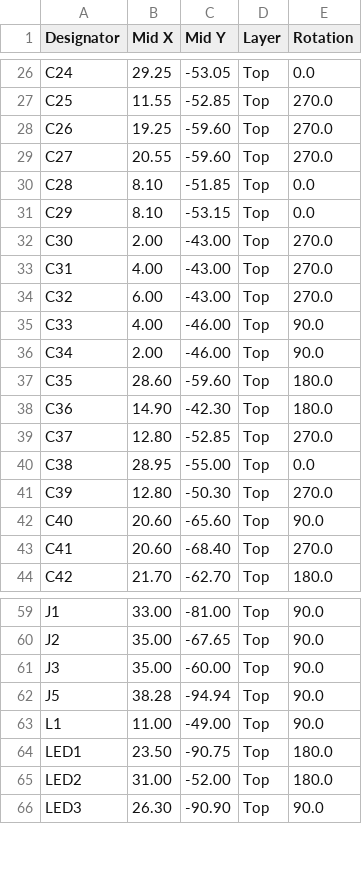
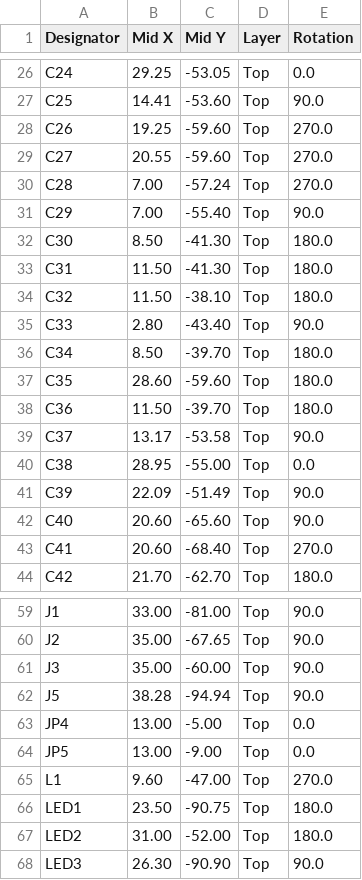
Before and after one commit to icl-rocketry/wally, a CSV file: wally/assembly/wally_top_cpl.csv, drawn as a sheet; only a part is shown, gaps mark what is left out; addresses are those after the commit; the diff covers the shown part only; the diff names each change by its address in the sheet, - before the commit and + after, or states it on an @@ line.

```diff
--- a/wally/assembly/wally_top_cpl.csv
+++ b/wally/assembly/wally_top_cpl.csv
-B27 (Mid X): 11.55
+B27 (Mid X): 14.41
-C27 (Mid Y): -52.85
+C27 (Mid Y): -53.60
-E27 (Rotation): 270.0
+E27 (Rotation): 90.0
-B30:B31 (Mid X): 8.10
+B30:B31 (Mid X): 7.00
-C30 (Mid Y): -51.85
+C30 (Mid Y): -57.24
-E30 (Rotation): 0.0
+E30 (Rotation): 270.0
-C31 (Mid Y): -53.15
+C31 (Mid Y): -55.40
-E31 (Rotation): 0.0
+E31 (Rotation): 90.0
-B32 (Mid X): 2.00
+B32 (Mid X): 8.50
-C32:C33 (Mid Y): -43.00
+C32:C33 (Mid Y): -41.30
-E32:E34 (Rotation): 270.0
+E32:E34 (Rotation): 180.0
-B33 (Mid X): 4.00
+B33 (Mid X): 11.50
-B34 (Mid X): 6.00
+B34 (Mid X): 11.50
-C34 (Mid Y): -43.00
+C34 (Mid Y): -38.10
-B35 (Mid X): 4.00
+B35 (Mid X): 2.80
-C35 (Mid Y): -46.00
+C35 (Mid Y): -43.40
-B36 (Mid X): 2.00
+B36 (Mid X): 8.50
-C36 (Mid Y): -46.00
+C36 (Mid Y): -39.70
-E36 (Rotation): 90.0
+E36 (Rotation): 180.0
-B38 (Mid X): 14.90
+B38 (Mid X): 11.50
-C38 (Mid Y): -42.30
+C38 (Mid Y): -39.70
-B39 (Mid X): 12.80
+B39 (Mid X): 13.17
-C39 (Mid Y): -52.85
+C39 (Mid Y): -53.58
-E39 (Rotation): 270.0
+E39 (Rotation): 90.0
-B41 (Mid X): 12.80
+B41 (Mid X): 22.09
-C41 (Mid Y): -50.30
+C41 (Mid Y): -51.49
-E41 (Rotation): 270.0
+E41 (Rotation): 90.0
+row 63: JP4 | 13.00 | -5.00 | Top | 0.0
+row 64: JP5 | 13.00 | -9.00 | Top | 0.0
-B65 (Mid X): 11.00
+B65 (Mid X): 9.60
-C65 (Mid Y): -49.00
+C65 (Mid Y): -47.00
-E65 (Rotation): 90.0
+E65 (Rotation): 270.0
```
Also changed, not shown: 50 edited cells elsewhere in this file, isolation/assembly/isolation_top_cpl.csv, pdu/assembly/pdu_top_bom.csv, 17 other files.
